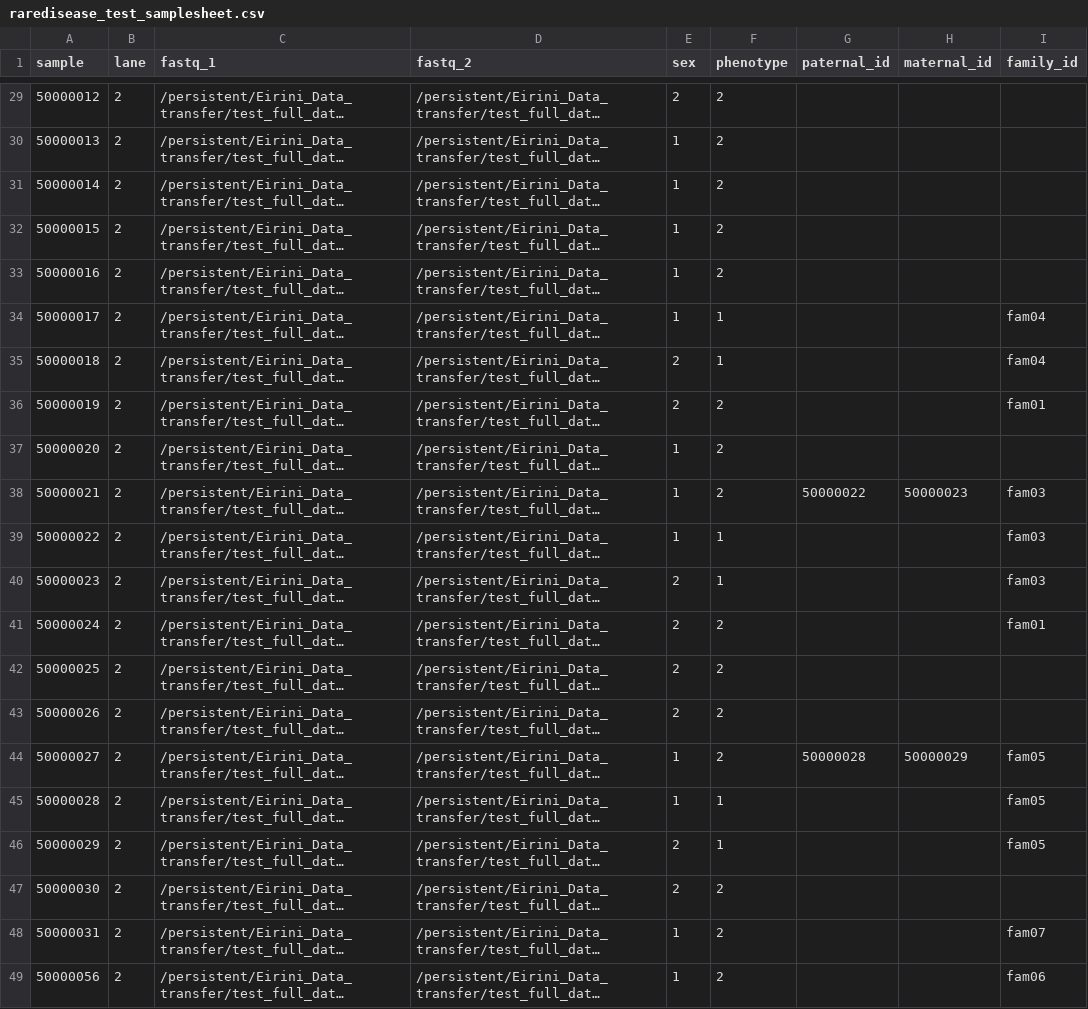
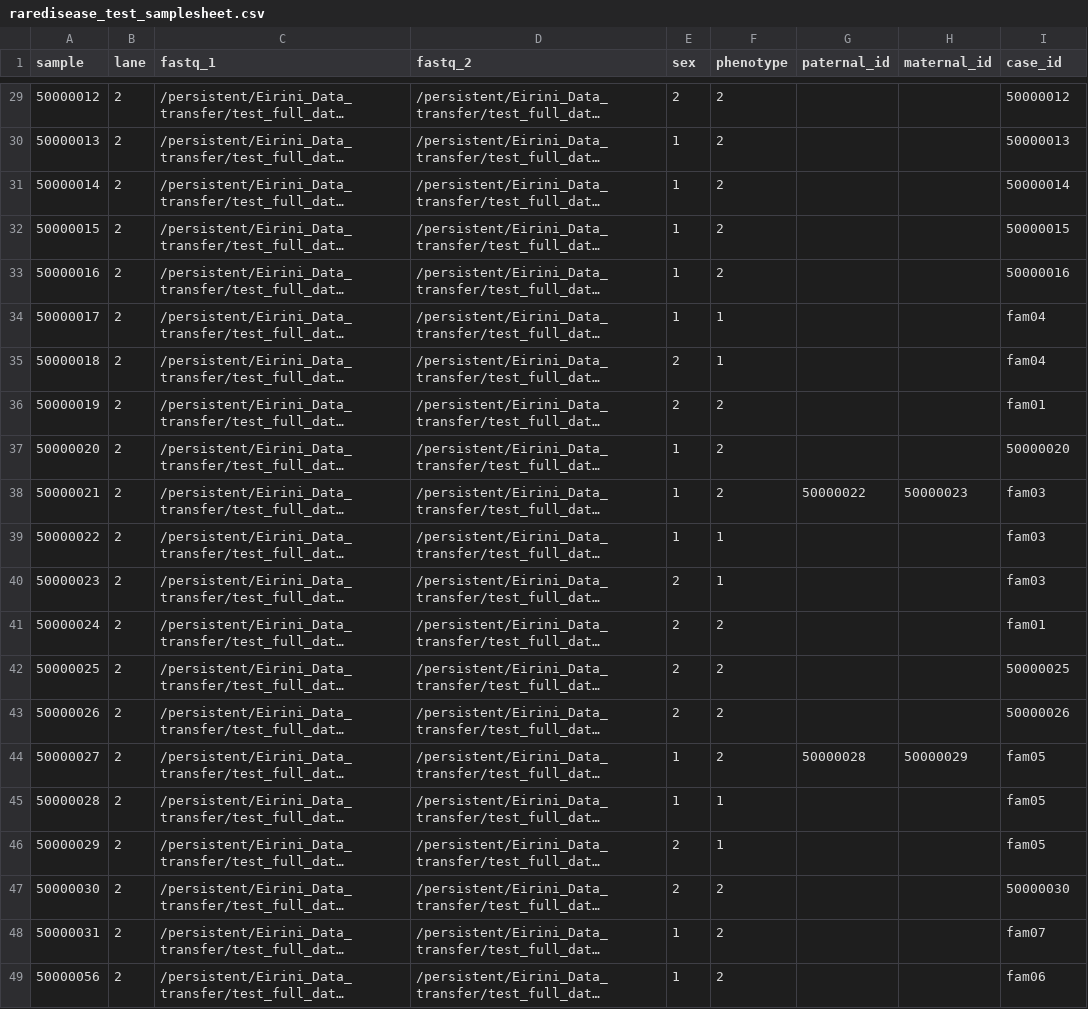
Before and after one commit to irliampa/raredisease, a CSV file: assets/raredisease_test_samplesheet.csv, drawn as a sheet; only a part is shown, gaps mark what is left out; long unchanged cells end in …; the diff covers the shown part only; the diff names each change by its address in the sheet, - before the commit and + after, or states it on an @@ line.

```diff
--- a/assets/raredisease_test_samplesheet.csv
+++ b/assets/raredisease_test_samplesheet.csv
-I1: family_id
+I1: case_id
-I29 (case_id): (empty)
+I29 (case_id): 50000012
-I30 (case_id): (empty)
+I30 (case_id): 50000013
-I31 (case_id): (empty)
+I31 (case_id): 50000014
-I32 (case_id): (empty)
+I32 (case_id): 50000015
-I33 (case_id): (empty)
+I33 (case_id): 50000016
-I37 (case_id): (empty)
+I37 (case_id): 50000020
-I42 (case_id): (empty)
+I42 (case_id): 50000025
-I43 (case_id): (empty)
+I43 (case_id): 50000026
-I47 (case_id): (empty)
+I47 (case_id): 50000030
```
Also changed, not shown: 15 edited cells elsewhere in this file.
